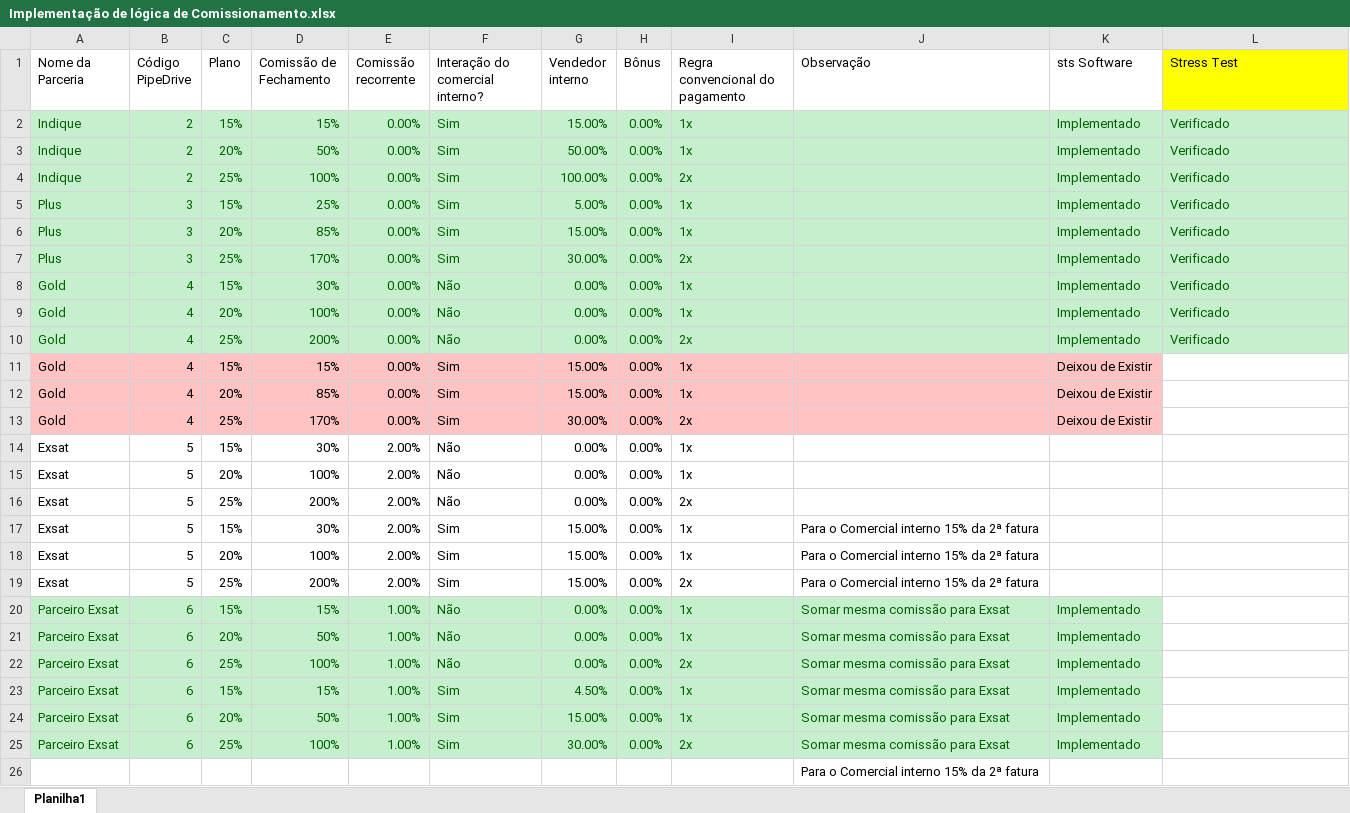
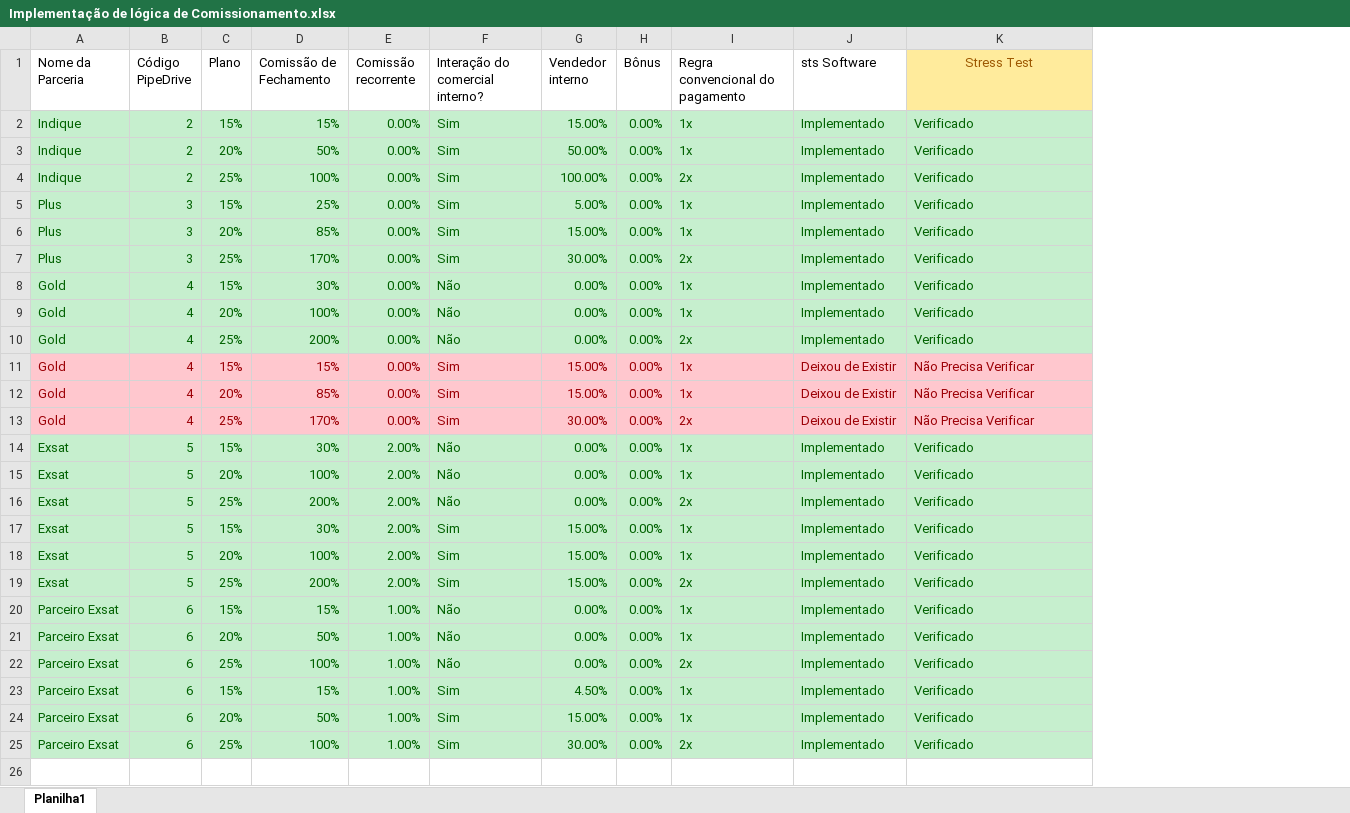
Before and after one commit to MatheusSMarruda/data_partners_request, an Excel workbook: Implementação de lógica de Comissionamento.xlsx, sheet Planilha1, drawn as a sheet; values as stored, in another font and other column widths than the file's, no borders; removed rows and columns are numbered as before the commit, all else as after; the diff names each change by its address in the sheet, - before the commit and + after, or states it on an @@ line.

Commit message:
Implementação de novos parâmetros dos parceiros exsat e exsat

```diff
--- a/Implementação de lógica de Comissionamento.xlsx (sheet Planilha1)
+++ b/Implementação de lógica de Comissionamento.xlsx (sheet Planilha1)
-column J (Observação), rows 17-25: Para o Comercial interno 15% da 2ª fatura | Para o Comercial interno 15% da 2ª fatura | Para o Comercial interno 15% da 2ª fatura | Somar mesma comissão para Exsat | Somar mesma comissão para Exsat | Somar mesma comissão para Exsat | Somar mesma comissão para Exsat | Somar mesma comissão para Exsat | Somar mesma comissão para Exsat
@@ K1 fill: #FFFF00 → #FFEB9C, text colour: black → #9C5700, alignment: left → center @@
-A11:I13 text colour: black
+A11:I13 text colour: #9C0006
-J11:J13 text colour: black
+J11:J13 text colour: #9C0006
-K11:K13 (Stress Test): (empty)
+K11:K13 (Stress Test): Não Precisa Verificar
-K11:K13 fill: none
+K11:K13 fill: #FFC7CE
@@ A14:I19 fill: none → #C6EFCE, text colour: black → #006100 @@
-J14:J19 (sts Software): (empty)
+J14:J19 (sts Software): Implementado
-J14:K19 fill: none
+J14:K19 fill: #C6EFCE
-K14:K25 (Stress Test): (empty)
+K14:K25 (Stress Test): Verificado
-K20:K25 fill: none
+K20:K25 fill: #C6EFCE
-row 26:  |  |  |  |  |  |  |  |  | Para o Comercial interno 15% da 2ª fatura
```
